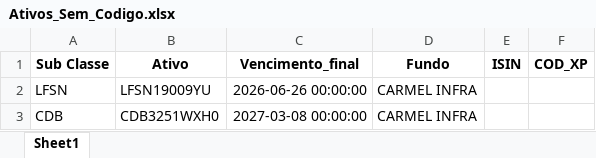
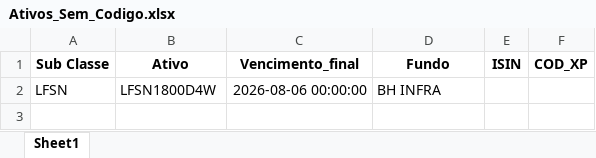
Before and after one commit to AFINVEST/Projeto-Hedge-CDI, an Excel workbook: Dados/Ativos_Sem_Codigo.xlsx, sheet Sheet1, drawn as a sheet; values as stored, in another font and other column widths than the file's, no borders; the diff names each change by its address in the sheet, - before the commit and + after, or states it on an @@ line.

```diff
--- a/Dados/Ativos_Sem_Codigo.xlsx (sheet Sheet1)
+++ b/Dados/Ativos_Sem_Codigo.xlsx (sheet Sheet1)
-B2 (Ativo): LFSN19009YU
+B2 (Ativo): LFSN1800D4W
-C2 (Vencimento_final): 2026-06-26 00:00:00
+C2 (Vencimento_final): 2026-08-06 00:00:00
-D2 (Fundo): CARMEL INFRA
+D2 (Fundo): BH INFRA
-row 3: CDB | CDB3251WXH0 | 2027-03-08 00:00:00 | CARMEL INFRA
```
Also changed, not shown: Dados/ativos_mapeados_para_controle.xlsx, 6 other files.
